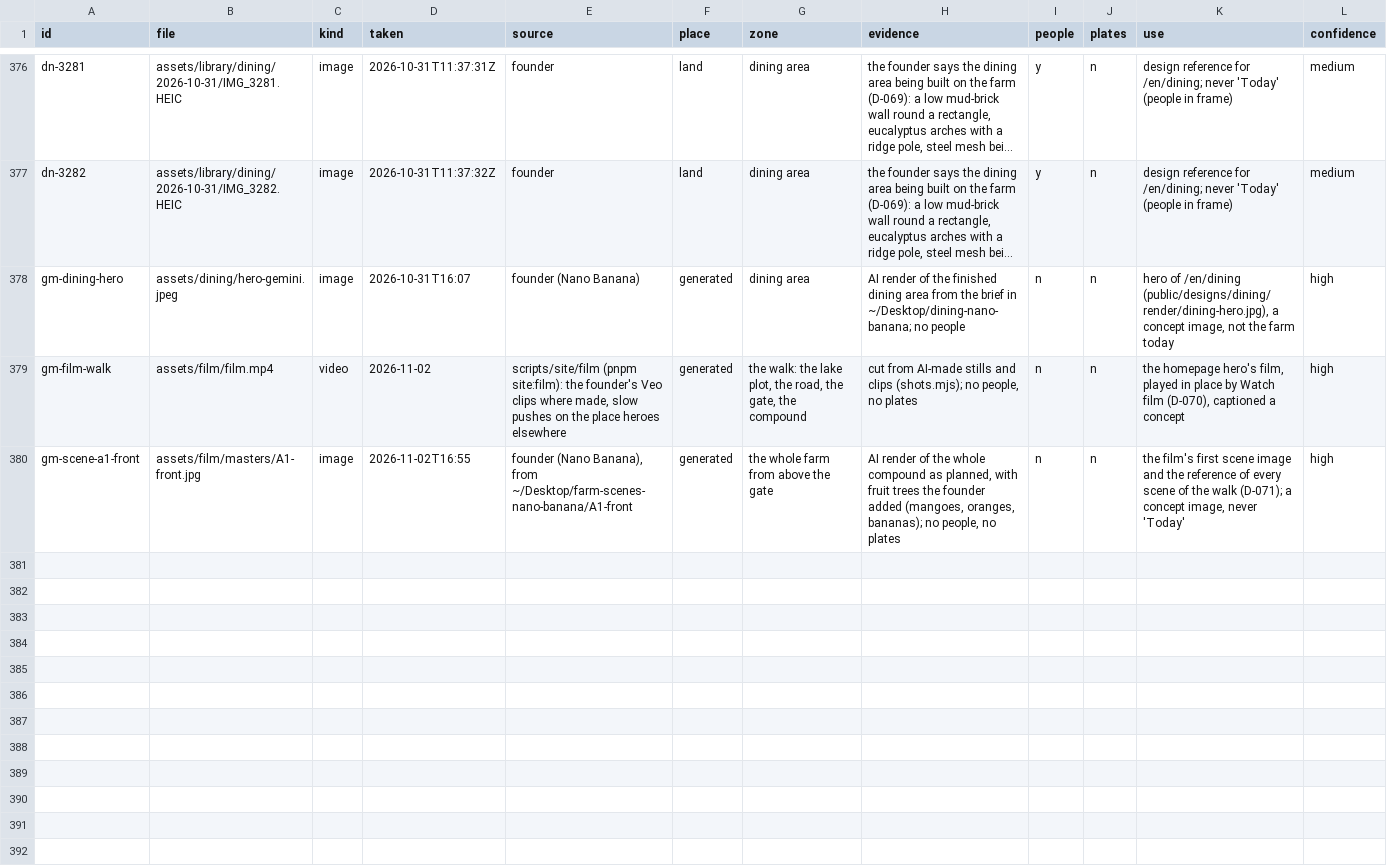
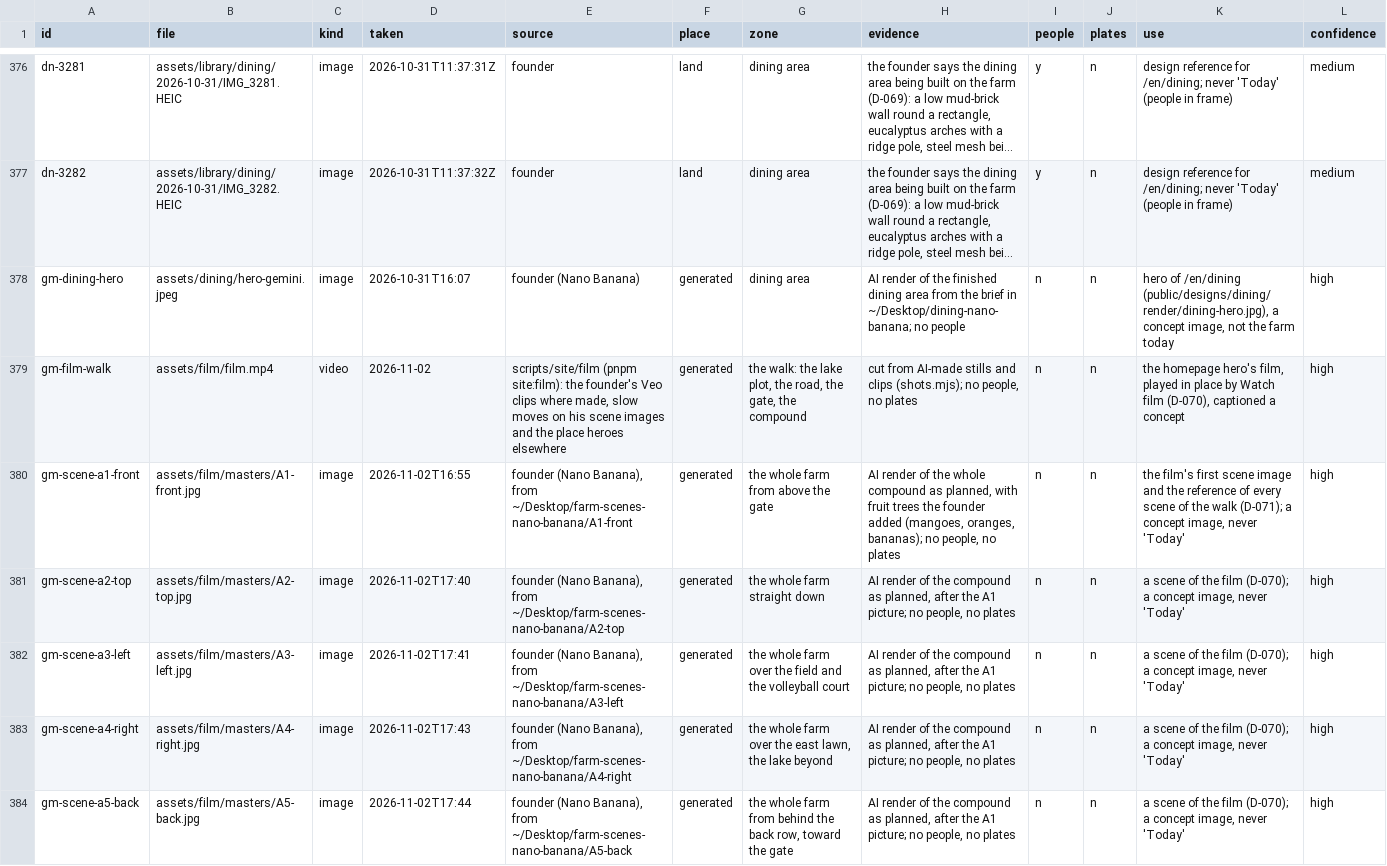
Before and after one commit to databayt/farm, a CSV file: study/registers/media.csv, drawn as a sheet; only a part is shown, gaps mark what is left out; long unchanged cells end in …; rows hold the shown columns only; the diff covers the shown part only; the diff names each change by its address in the sheet, - before the commit and + after, or states it on an @@ line.

```diff
--- a/study/registers/media.csv
+++ b/study/registers/media.csv
-E379 (source): …made, slow pushes on the place…
+E379 (source): …made, slow moves on his scene images and the place…
+row 381: gm-scene-a2-top | assets/film/masters/A2-top.jpg | image | 2026-11-02T17:40 | founder (Nano Banana), from ~/Desktop/farm-scenes-nano-banana/A2-top | generated | the whole farm straight down | AI render of the compound as planned, after the A1 picture; no people, no plates | n | n | a scene of the film (D-070); a concept image, never 'Today' | high
+row 382: gm-scene-a3-left | assets/film/masters/A3-left.jpg | image | 2026-11-02T17:41 | founder (Nano Banana), from ~/Desktop/farm-scenes-nano-banana/A3-left | generated | the whole farm over the field and the volleyball court | AI render of the compound as planned, after the A1 picture; no people, no plates | n | n | a scene of the film (D-070); a concept image, never 'Today' | high
+row 383: gm-scene-a4-right | assets/film/masters/A4-right.jpg | image | 2026-11-02T17:43 | founder (Nano Banana), from ~/Desktop/farm-scenes-nano-banana/A4-right | generated | the whole farm over the east lawn, the lake beyond | AI render of the compound as planned, after the A1 picture; no people, no plates | n | n | a scene of the film (D-070); a concept image, never 'Today' | high
+row 384: gm-scene-a5-back | assets/film/masters/A5-back.jpg | image | 2026-11-02T17:44 | founder (Nano Banana), from ~/Desktop/farm-scenes-nano-banana/A5-back | generated | the whole farm from behind the back row, toward the gate | AI render of the compound as planned, after the A1 picture; no people, no plates | n | n | a scene of the film (D-070); a concept image, never 'Today' | high
```
Also changed, not shown: 5 added rows elsewhere in this file, 5 other files.
